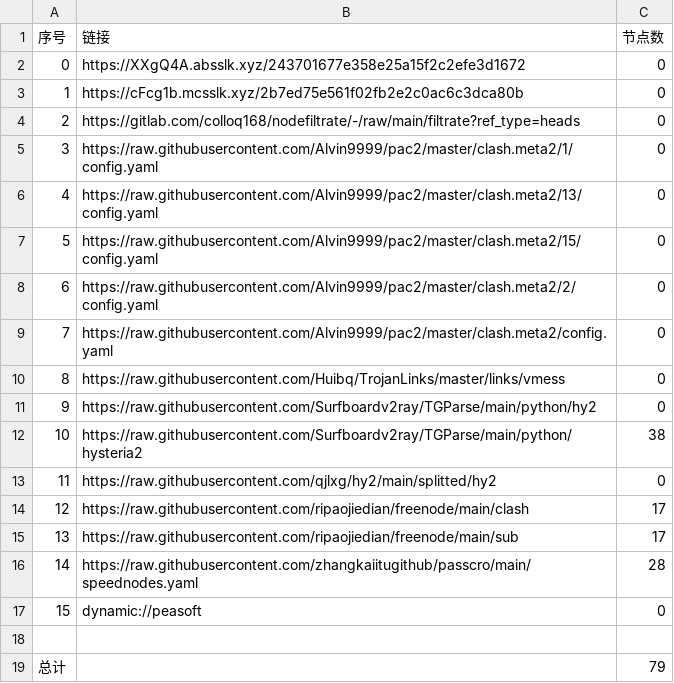
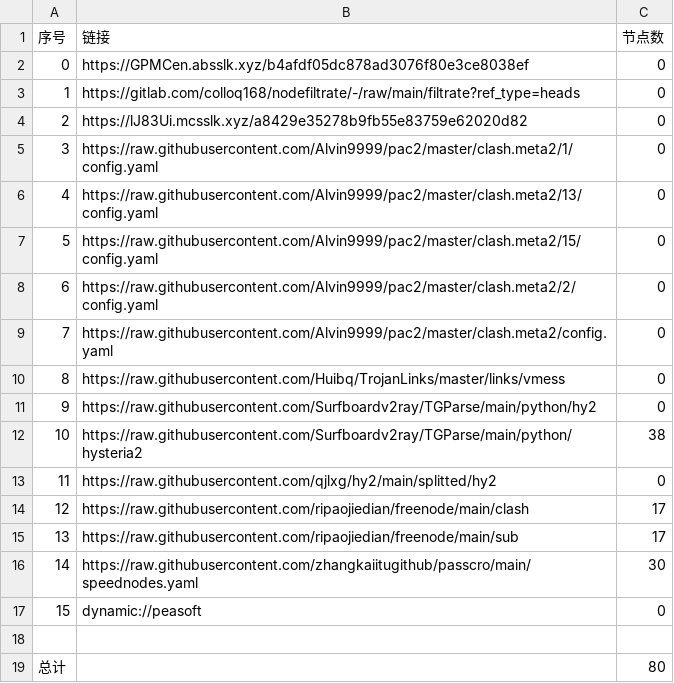
Before and after one commit to q291581201/NoMoreWalls, a CSV file: list_result.csv, drawn as a sheet.

```diff
--- a/list_result.csv
+++ b/list_result.csv
@@ -1,5 +1,5 @@
 序号,链接,节点数
-0,https://XXgQ4A.absslk.xyz/243701677e358e25a15f2c2efe3d1672,0
-1,https://cFcg1b.mcsslk.xyz/2b7ed75e561f02fb2e2c0ac6c3dca80b,0
-2,https://gitlab.com/colloq168/nodefiltrate/-/raw/main/filtrate?ref_type=heads,0
+0,https://GPMCen.absslk.xyz/b4afdf05dc878ad3076f80e3ce8038ef,0
+1,https://gitlab.com/colloq168/nodefiltrate/-/raw/main/filtrate?ref_type=heads,0
+2,https://lJ83Ui.mcsslk.xyz/a8429e35278b9fb55e83759e62020d82,0
 3,https://raw.githubusercontent.com/Alvin9999/pac2/master/clash.meta2/1/config.yaml,0
@@ -15,5 +15,5 @@
 13,https://raw.githubusercontent.com/ripaojiedian/freenode/main/sub,17
-14,https://raw.githubusercontent.com/zhangkaiitugithub/passcro/main/speednodes.yaml,28
+14,https://raw.githubusercontent.com/zhangkaiitugithub/passcro/main/speednodes.yaml,30
 15,dynamic://peasoft,0
 
-总计,,79
+总计,,80
```
Also changed, not shown: 10 other files.
